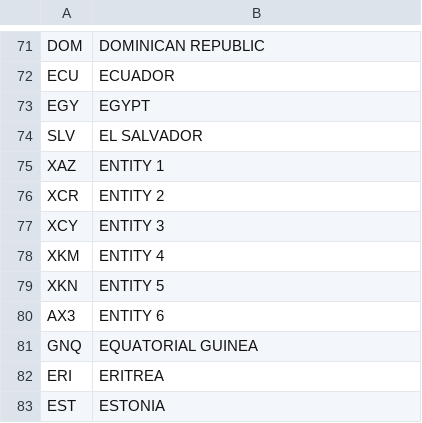
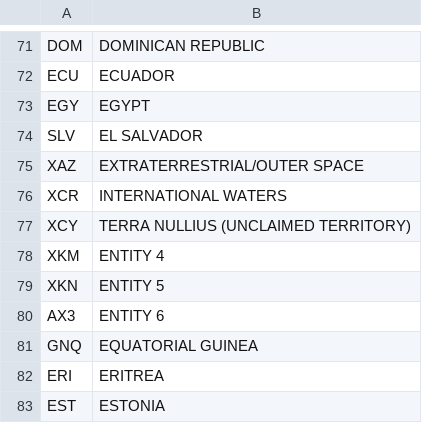
Before and after one commit to fedspendingtransparency/data-act-broker-backend, a CSV file: dataactvalidator/config/country_codes.csv, drawn as a sheet; only a part is shown, gaps mark what is left out.

```diff
--- a/dataactvalidator/config/country_codes.csv
+++ b/dataactvalidator/config/country_codes.csv
@@ -74,5 +74,5 @@ EGY,EGYPT
 SLV,EL SALVADOR
-XAZ,ENTITY 1
-XCR,ENTITY 2
-XCY,ENTITY 3
+XAZ,EXTRATERRESTRIAL/OUTER SPACE
+XCR,INTERNATIONAL WATERS
+XCY,TERRA NULLIUS (UNCLAIMED TERRITORY)
 XKM,ENTITY 4
```
Also changed, not shown: dataactvalidator/config/sqlrules/sqlRules.csv, 2 other files.
